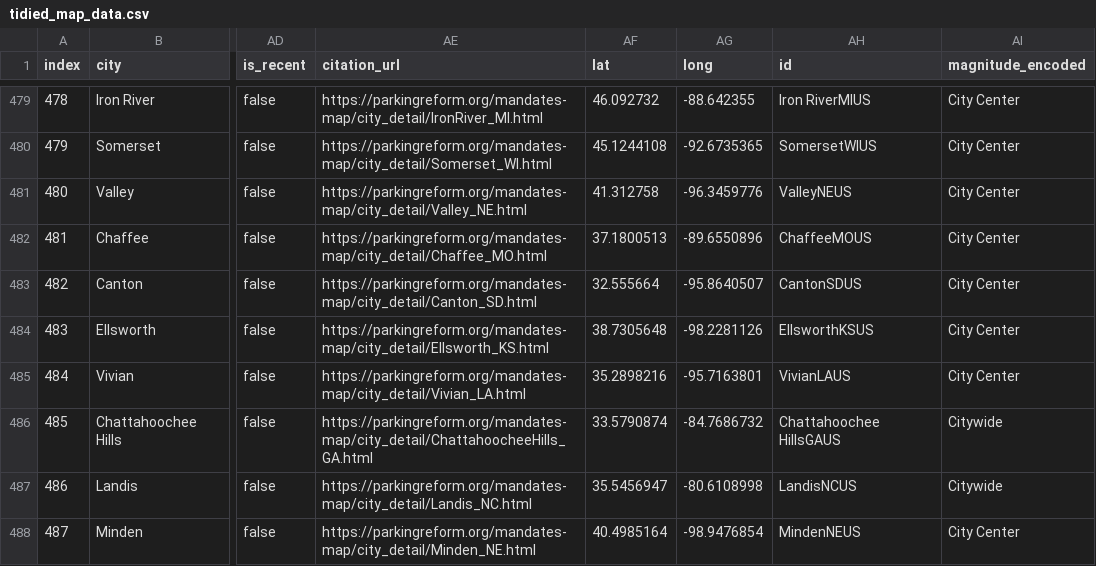
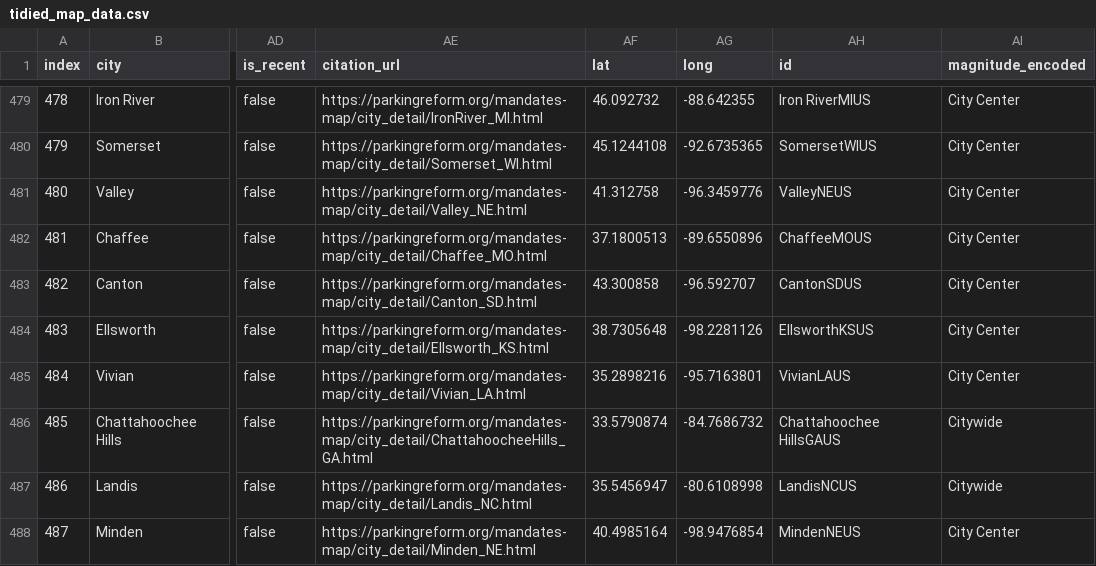
Before and after one commit to ParkingReformNetwork/reform-map, a CSV file: map/tidied_map_data.csv, drawn as a sheet; only a part is shown, gaps mark what is left out; the diff names each change by its address in the sheet, - before the commit and + after, or states it on an @@ line.

```diff
--- a/map/tidied_map_data.csv
+++ b/map/tidied_map_data.csv
-AF483 (lat): 32.555664
+AF483 (lat): 43.300858
-AG483 (long): -95.8640507
+AG483 (long): -96.592707
```
Also changed, not shown: map/trimmed_map_data.csv, 4 other files.
